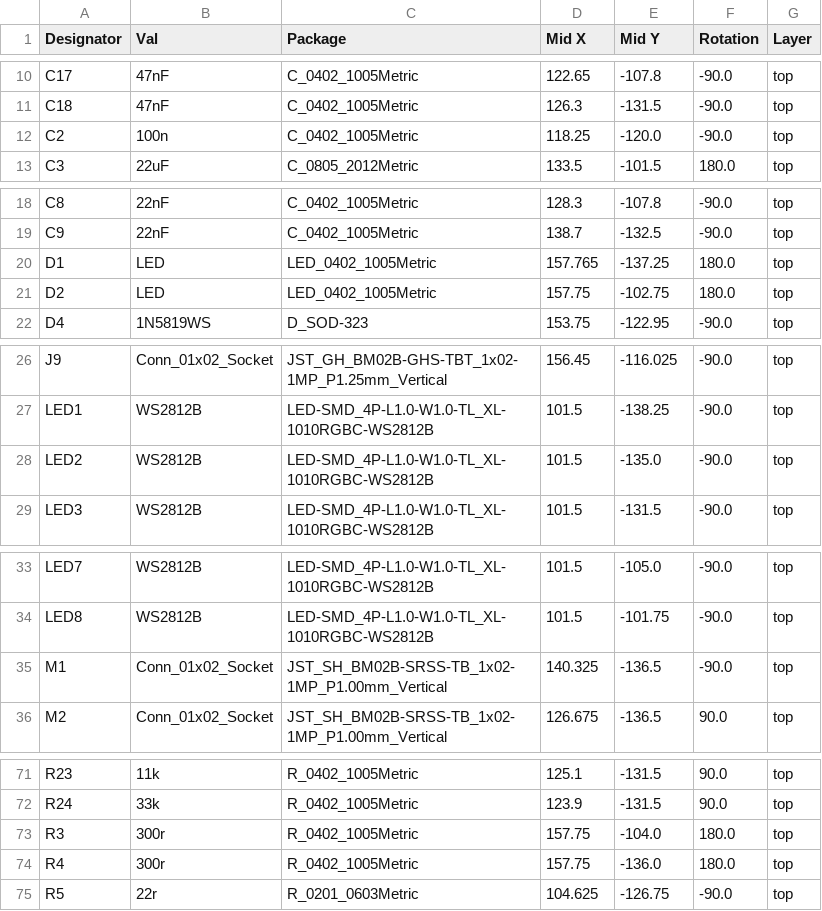
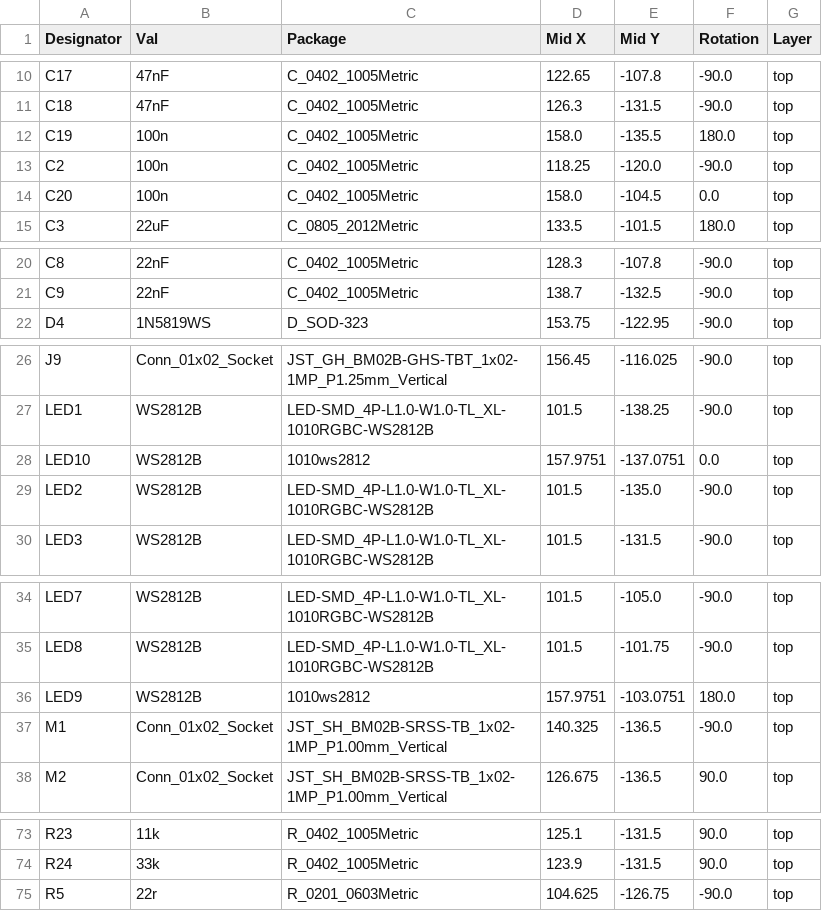
Before and after one commit to ilolson/MouseWB5, a CSV file: MouseWB5/jlcpcb/production_files/CPL-MouseWB5.csv, drawn as a sheet; only a part is shown, gaps mark what is left out.

```diff
--- a/MouseWB5/jlcpcb/production_files/CPL-MouseWB5.csv
+++ b/MouseWB5/jlcpcb/production_files/CPL-MouseWB5.csv
@@ -11,3 +11,5 @@ C17,47nF,C_0402_1005Metric,122.65,-107.8,-90.0,top
 C18,47nF,C_0402_1005Metric,126.3,-131.5,-90.0,top
+C19,100n,C_0402_1005Metric,158.0,-135.5,180.0,top
 C2,100n,C_0402_1005Metric,118.25,-120.0,-90.0,top
+C20,100n,C_0402_1005Metric,158.0,-104.5,0.0,top
 C3,22uF,C_0805_2012Metric,133.5,-101.5,180.0,top
@@ -19,4 +21,2 @@ C8,22nF,C_0402_1005Metric,128.3,-107.8,-90.0,top
 C9,22nF,C_0402_1005Metric,138.7,-132.5,-90.0,top
-D1,LED,LED_0402_1005Metric,157.765,-137.25,180.0,top
-D2,LED,LED_0402_1005Metric,157.75,-102.75,180.0,top
 D4,1N5819WS,D_SOD-323,153.75,-122.95,-90.0,top
@@ -27,2 +27,3 @@ J9,Conn_01x02_Socket,JST_GH_BM02B-GHS-TBT_1x02-1MP_P1.25mm_Vertical,156.45,-116.
 LED1,WS2812B,LED-SMD_4P-L1.0-W1.0-TL_XL-1010RGBC-WS2812B,101.5,-138.25,-90.0,top
+LED10,WS2812B,1010ws2812,157.9751,-137.0751,0.0,top
 LED2,WS2812B,LED-SMD_4P-L1.0-W1.0-TL_XL-1010RGBC-WS2812B,101.5,-135.0,-90.0,top
@@ -34,2 +35,3 @@ LED7,WS2812B,LED-SMD_4P-L1.0-W1.0-TL_XL-1010RGBC-WS2812B,101.5,-105.0,-90.0,top
 LED8,WS2812B,LED-SMD_4P-L1.0-W1.0-TL_XL-1010RGBC-WS2812B,101.5,-101.75,-90.0,top
+LED9,WS2812B,1010ws2812,157.9751,-103.0751,180.0,top
 M1,Conn_01x02_Socket,JST_SH_BM02B-SRSS-TB_1x02-1MP_P1.00mm_Vertical,140.325,-136.5,-90.0,top
@@ -72,4 +74,2 @@ R23,11k,R_0402_1005Metric,125.1,-131.5,90.0,top
 R24,33k,R_0402_1005Metric,123.9,-131.5,90.0,top
-R3,300r,R_0402_1005Metric,157.75,-104.0,180.0,top
-R4,300r,R_0402_1005Metric,157.75,-136.0,180.0,top
 R5,22r,R_0201_0603Metric,104.625,-126.75,-90.0,top
```
Also changed, not shown: MouseWB5/jlcpcb/production_files/BOM-MouseWB5.csv, 5 other files.
